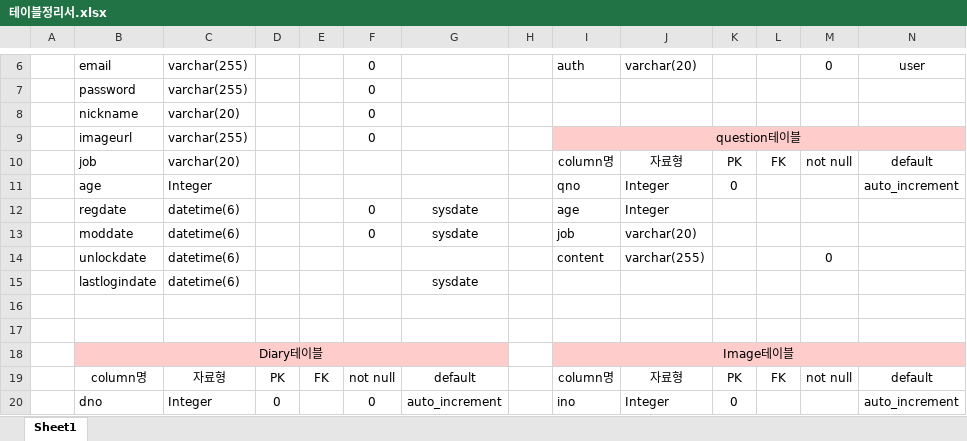
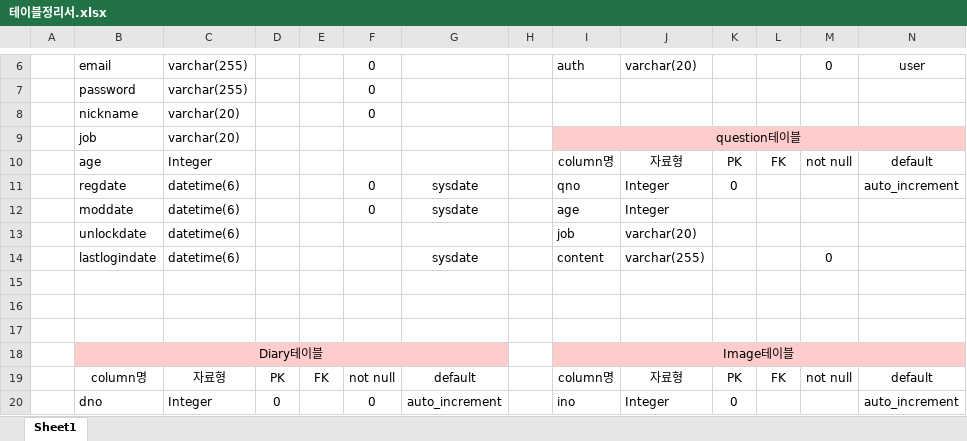
Before and after one commit to chocchic/tjmini02, an Excel workbook: 테이블정리서.xlsx, sheet Sheet1, drawn as a sheet; only a part is shown, gaps mark what is left out; values as stored, in another font and other column widths than the file's, no borders; removed rows and columns are numbered as before the commit, all else as after; the diff names each change by its address in the sheet, - before the commit and + after, or states it on an @@ line.

```diff
--- a/테이블정리서.xlsx (sheet Sheet1)
+++ b/테이블정리서.xlsx (sheet Sheet1)
-row 9:  | imageurl | varchar(255) |  |  | 0 |  |  | question테이블
+row 9:  | job | varchar(20) |  |  |  |  |  | question테이블
-B10: job
+B10: age
-C10: varchar(20)
+C10: Integer
-B11: age
+B11: regdate
-C11: Integer
+C11: datetime(6)
-F11: (empty)
+F11: 0
-G11: (empty)
+G11: sysdate
-B12: regdate
+B12: moddate
-B13: moddate
+B13: unlockdate
-F13: 0
+F13: (empty)
-G13: sysdate
+G13: (empty)
-B14: unlockdate
+B14: lastlogindate
-G14: (empty)
+G14: sysdate
-row 15:  | lastlogindate | datetime(6) |  |  |  | sysdate
+row 15: (empty)
```
Also changed, not shown: 21 other files.
